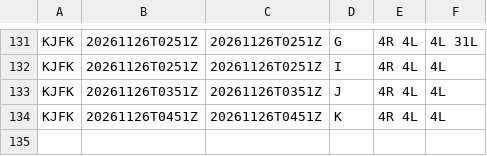
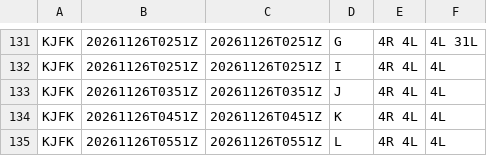
Before and after one commit to honghebincsg/pegasus-fid-gist, a CSV file: atis-history/KJFK/2026-11.csv, drawn as a sheet; only a part is shown, gaps mark what is left out; the diff names each change by its address in the sheet, - before the commit and + after, or states it on an @@ line.

```diff
--- a/atis-history/KJFK/2026-11.csv
+++ b/atis-history/KJFK/2026-11.csv
+row 135: KJFK | 20261126T0551Z | 20261126T0551Z | L | 4R 4L | 4L
```
Also changed, not shown: atis-history/EHAM/2026-11.csv, atis-history/KLAX/2026-11.csv, 4 other files.
